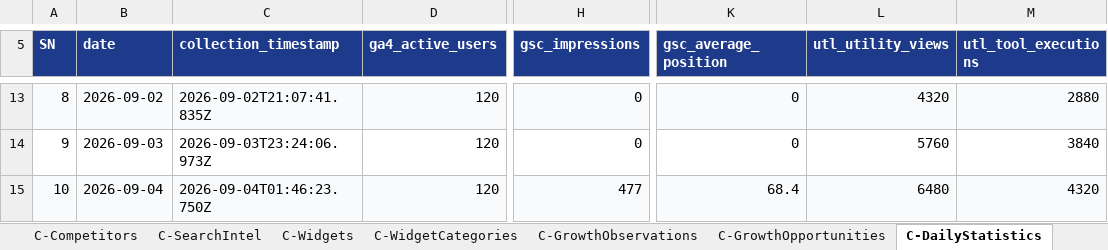
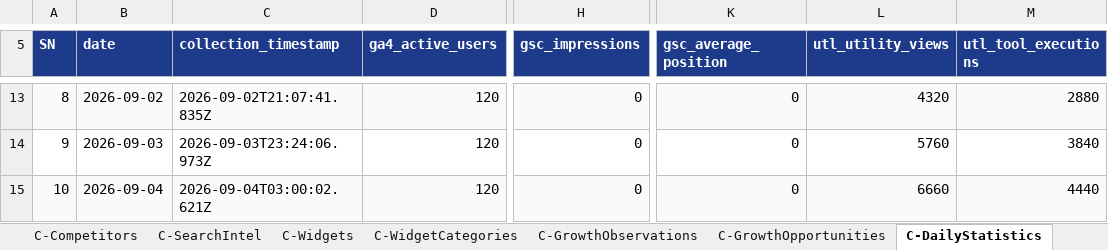
Before and after one commit to devmallik4321/utl-tools, an Excel workbook: control/UTL-CONTROL-CENTER.xlsx, sheet C-DailyStatistics, drawn as a sheet; only a part is shown, gaps mark what is left out; values as stored, in another font and other column widths than the file's, no borders; the diff names each change by its address in the sheet, - before the commit and + after, or states it on an @@ line.

```diff
--- a/control/UTL-CONTROL-CENTER.xlsx (sheet C-DailyStatistics)
+++ b/control/UTL-CONTROL-CENTER.xlsx (sheet C-DailyStatistics)
-C15 (collection_timestamp): 2026-09-04T01:46:23.750Z
+C15 (collection_timestamp): 2026-09-04T03:00:02.621Z
-H15 (gsc_impressions): 477
+H15 (gsc_impressions): 0
-K15 (gsc_average_position): 68.4
+K15 (gsc_average_position): 0
-L15 (utl_utility_views): 6480
+L15 (utl_utility_views): 6660
-M15 (utl_tool_executions): 4320
+M15 (utl_tool_executions): 4440
```
Also changed, not shown: sheet C-Reviews, sheet P-Utilities, sheet C-Changes, sheet C-TestCases, sheet C-SEO, sheet C-Trust, 16 other files.
